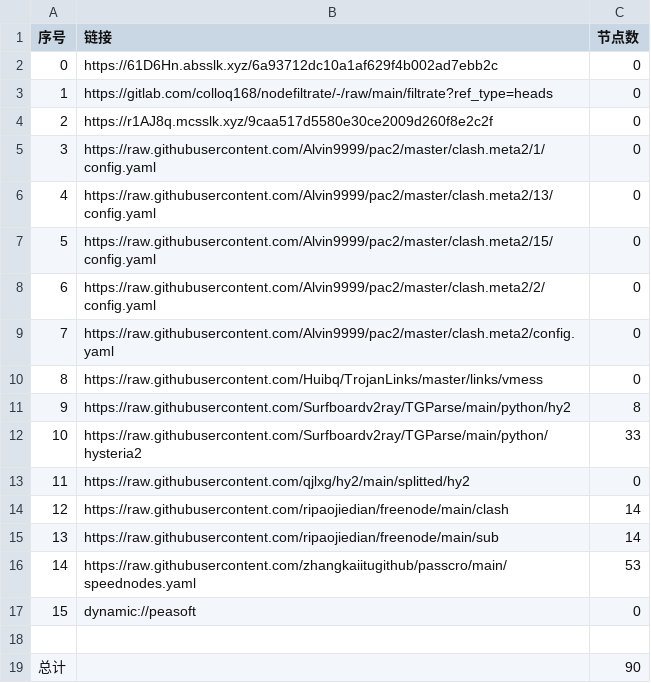
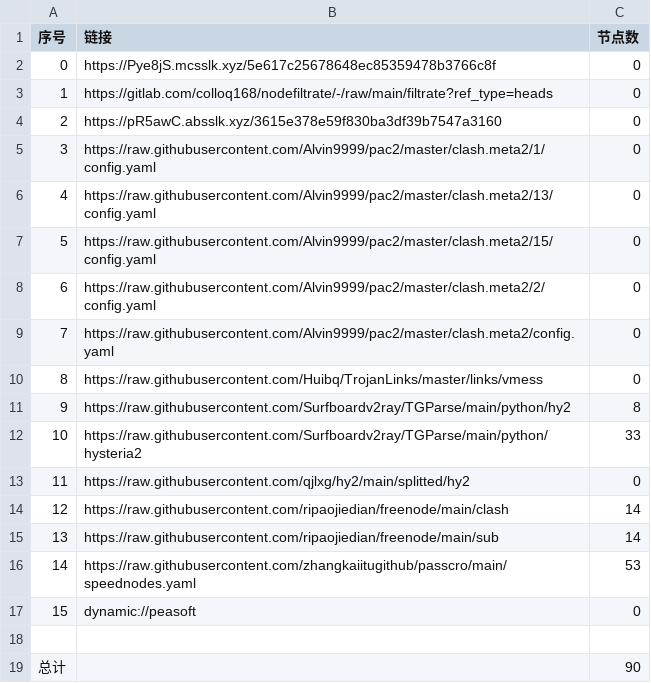
Before and after one commit to hnonly/AutoMergePublicNodes, a CSV file: list_result.csv, drawn as a sheet.

```diff
--- a/list_result.csv
+++ b/list_result.csv
@@ -1,5 +1,5 @@
 序号,链接,节点数
-0,https://61D6Hn.absslk.xyz/6a93712dc10a1af629f4b002ad7ebb2c,0
+0,https://Pye8jS.mcsslk.xyz/5e617c25678648ec85359478b3766c8f,0
 1,https://gitlab.com/colloq168/nodefiltrate/-/raw/main/filtrate?ref_type=heads,0
-2,https://r1AJ8q.mcsslk.xyz/9caa517d5580e30ce2009d260f8e2c2f,0
+2,https://pR5awC.absslk.xyz/3615e378e59f830ba3df39b7547a3160,0
 3,https://raw.githubusercontent.com/Alvin9999/pac2/master/clash.meta2/1/config.yaml,0
```
Also changed, not shown: 3 other files.
